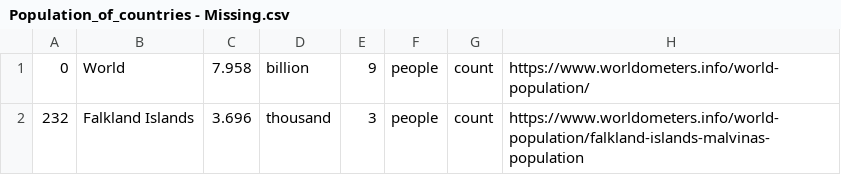
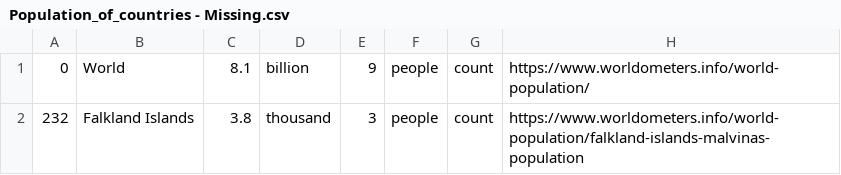
Before and after one commit to andrewcaelliott/my-first-blog, a CSV file: blog/data/Population_of_countries - Missing.csv, drawn as a sheet.

```diff
--- a/blog/data/Population_of_countries - Missing.csv
+++ b/blog/data/Population_of_countries - Missing.csv
@@ -1,2 +1,2 @@
-0,World,7.958,billion,9,people,count,https://www.worldometers.info/world-population/
-232,Falkland Islands,3.696,thousand,3,people,count,https://www.worldometers.info/world-population/falkland-islands-malvinas-population
+0,World,8.1,billion,9,people,count,https://www.worldometers.info/world-population/
+232,Falkland Islands,3.8,thousand,3,people,count,https://www.worldometers.info/world-population/falkland-islands-malvinas-population
```
Also changed, not shown: blog/data/Reference_Amounts.csv, blog/data/Reference_Counts.csv, 27 other files.
